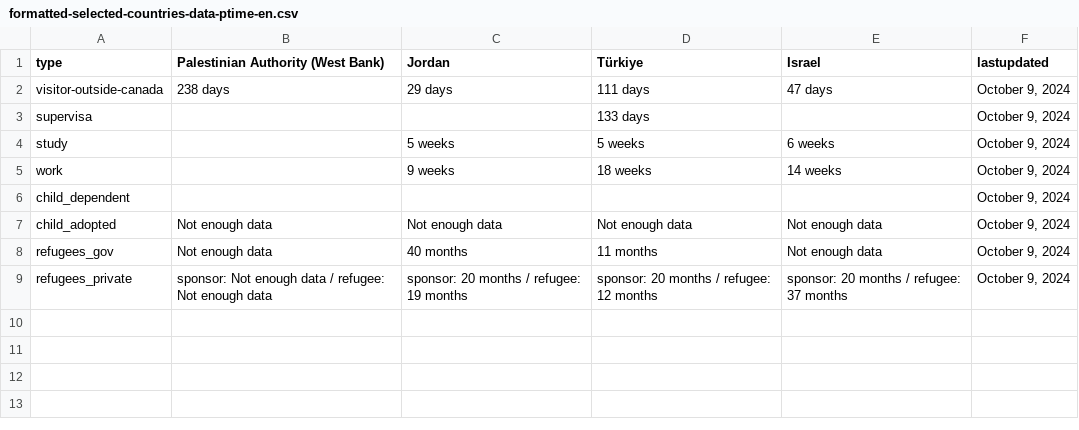
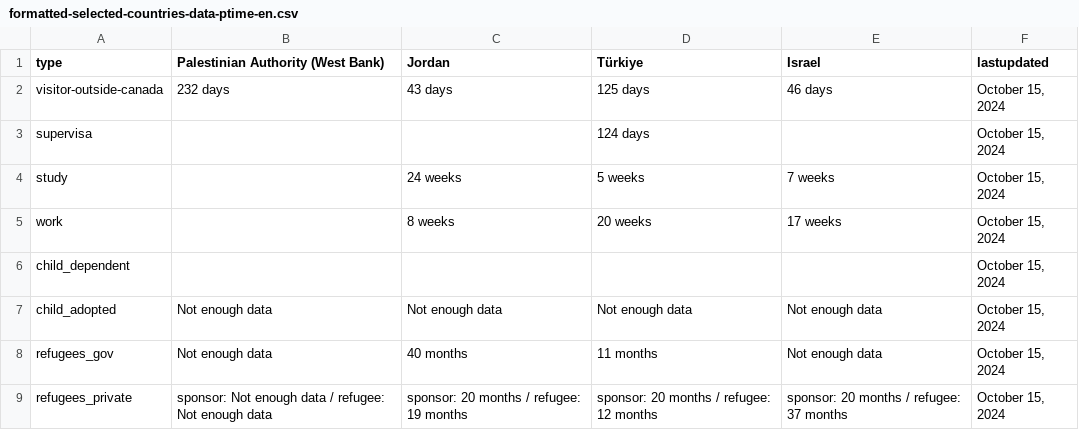
Before and after one commit to suhaibmujahid/cic-processing-times, a CSV file: formatted-selected-countries-data-ptime-en.csv, drawn as a sheet.

Commit message:
Flat: latest data (2024-10-16T00:27:49.312Z) {   "date": "2024-10-16T00:27:49.312Z",   "files": [     {       "name": "data-ptime-en.csv",       "deltaBytes": 107,       "source": "https://www.canada.ca/content/dam/ircc/documents/json/data-ptime-en.json"     },     {       "name": "data-ptime-en.json",       "deltaBytes": 7375,       "source": "https://www.canada.ca/content/dam/ircc/documents/json/data-ptime-en.json"     },     {       "name": "formatted-data-ptime-en.csv",       "deltaBytes": -33,       "source": "https://www.canada.ca/content/dam/ircc/documents/json/data-ptime-en.json"     },     {       "name": "formatted-selected-countries-data-ptime-en.csv",       "deltaBytes": 9,       "source": "https://www.canada.ca/content/dam/ircc/documents/json/data-ptime-en.json"     },     {       "name": "data-ptime-non-country-en.csv",       "deltaBytes": 2,       "source": "https://www.canada.ca/content/dam/ircc/documents/json/data-ptime-non-country-en.json"     },     {       "name": "data-ptime-non-country-en.json",       "deltaBytes": 321,       "source": "https://www.canada.ca/content/dam/ircc/documents/json/data-ptime-non-country-en.json"     }   ] }

```diff
--- a/formatted-selected-countries-data-ptime-en.csv
+++ b/formatted-selected-countries-data-ptime-en.csv
@@ -1,9 +1,9 @@
 type,Palestinian Authority (West Bank),Jordan,Türkiye,Israel,lastupdated
-visitor-outside-canada,238 days,29 days,111 days,47 days,"October 9, 2024"
-supervisa,,,133 days,,"October 9, 2024"
-study,,5 weeks,5 weeks,6 weeks,"October 9, 2024"
-work,,9 weeks,18 weeks,14 weeks,"October 9, 2024"
-child_dependent,,,,,"October 9, 2024"
-child_adopted,Not enough data,Not enough data,Not enough data,Not enough data,"October 9, 2024"
-refugees_gov,Not enough data,40 months,11 months,Not enough data,"October 9, 2024"
-refugees_private,sponsor: Not enough data / refugee: Not enough data,sponsor: 20 months / refugee: 19 months,sponsor: 20 months / refugee: 12 months,sponsor: 20 months / refugee: 37 months,"October 9, 2024"
+visitor-outside-canada,232 days,43 days,125 days,46 days,"October 15, 2024"
+supervisa,,,124 days,,"October 15, 2024"
+study,,24 weeks,5 weeks,7 weeks,"October 15, 2024"
+work,,8 weeks,20 weeks,17 weeks,"October 15, 2024"
+child_dependent,,,,,"October 15, 2024"
+child_adopted,Not enough data,Not enough data,Not enough data,Not enough data,"October 15, 2024"
+refugees_gov,Not enough data,40 months,11 months,Not enough data,"October 15, 2024"
+refugees_private,sponsor: Not enough data / refugee: Not enough data,sponsor: 20 months / refugee: 19 months,sponsor: 20 months / refugee: 12 months,sponsor: 20 months / refugee: 37 months,"October 15, 2024"
```
Also changed, not shown: data-ptime-en.csv, data-ptime-non-country-en.csv, 3 other files.
